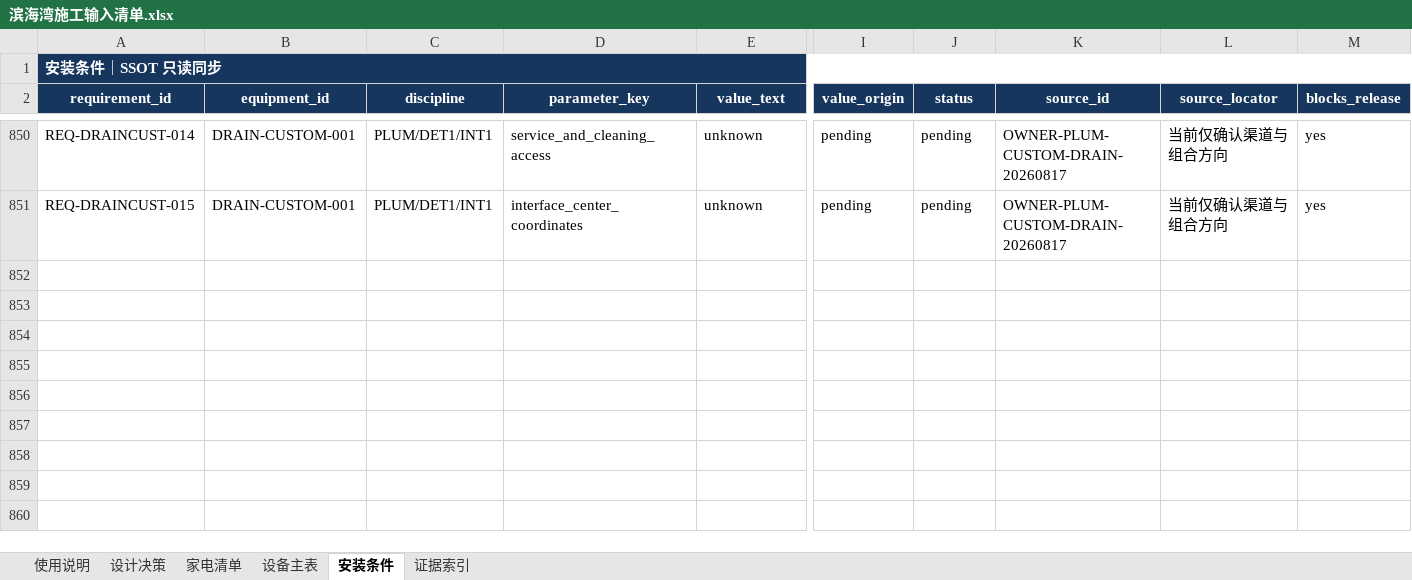
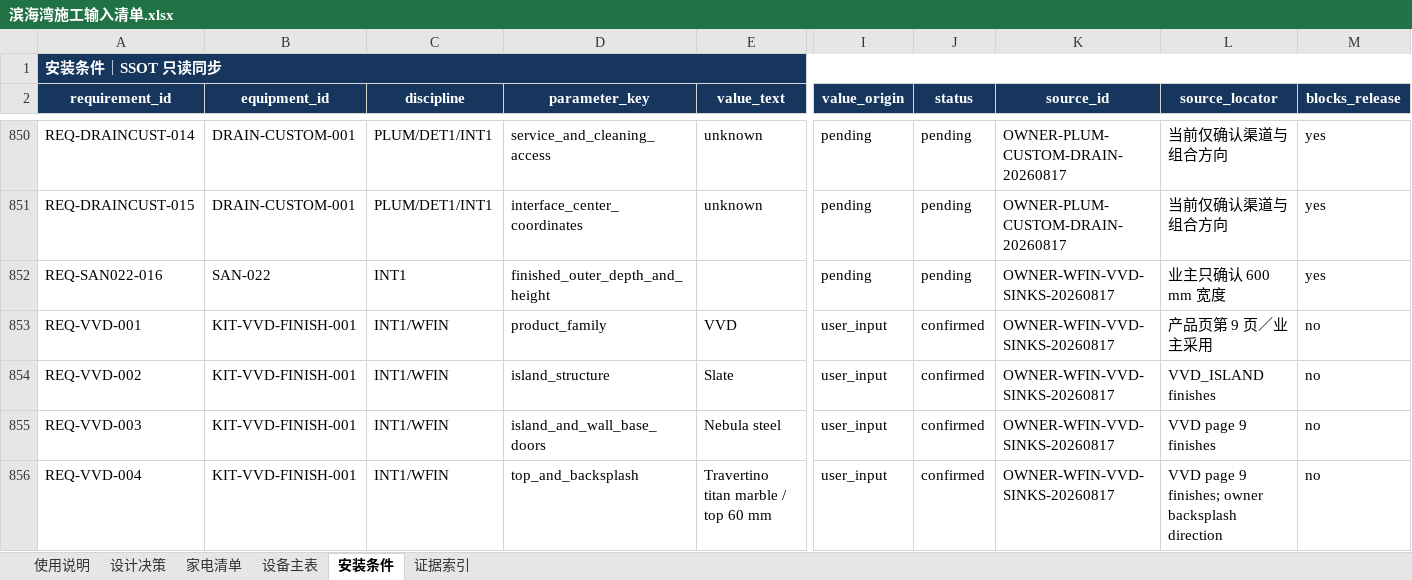
Before and after one commit to Weihan96/2504-GBTB-Yanlord-Zhuhai, an Excel workbook: output/forms/滨海湾施工输入清单.xlsx, sheet 安装条件, drawn as a sheet; only a part is shown, gaps mark what is left out; values as stored, in another font and other column widths than the file's, no borders; table styles not drawn; rows hold the shown columns only; the diff covers the shown part only; the diff names each change by its address in the sheet, - before the commit and + after, or states it on an @@ line.

Commit message:
feat(data): formalize current owner inputs and evidence
Register the VVD kitchen finish system, PC-P1HEQ controls, DNAKE intercom, custom drain, guest-bath service storage, and dry-area baseboard evidence boundaries.

Replace outbound Excel questionnaires with editable Markdown forms, synchronize the construction-input workbook and source hashes, and record the 45-input/57-root external closeout boundary.

```diff
--- a/output/forms/滨海湾施工输入清单.xlsx (sheet 安装条件)
+++ b/output/forms/滨海湾施工输入清单.xlsx (sheet 安装条件)
+row 852: REQ-SAN022-016 | SAN-022 | INT1 | finished_outer_depth_and_height |  | pending | pending | OWNER-WFIN-VVD-SINKS-20260817 | 业主只确认 600 mm 宽度 | yes
+row 853: REQ-VVD-001 | KIT-VVD-FINISH-001 | INT1/WFIN | product_family | VVD | user_input | confirmed | OWNER-WFIN-VVD-SINKS-20260817 | 产品页第 9 页／业主采用 | no
+row 854: REQ-VVD-002 | KIT-VVD-FINISH-001 | INT1/WFIN | island_structure | Slate | user_input | confirmed | OWNER-WFIN-VVD-SINKS-20260817 | VVD_ISLAND finishes | no
+row 855: REQ-VVD-003 | KIT-VVD-FINISH-001 | INT1/WFIN | island_and_wall_base_doors | Nebula steel | user_input | confirmed | OWNER-WFIN-VVD-SINKS-20260817 | VVD page 9 finishes | no
+row 856: REQ-VVD-004 | KIT-VVD-FINISH-001 | INT1/WFIN | top_and_backsplash | Travertino titan marble / top 60 mm | user_input | confirmed | OWNER-WFIN-VVD-SINKS-20260817 | VVD page 9 finishes; owner backsplash direction | no
```
Also changed, not shown: 26 added rows and 70 edited cells elsewhere in this sheet, sheet 证据索引, sheet 设计决策, sheet 设备主表, sheet 使用说明, 36 other files.
